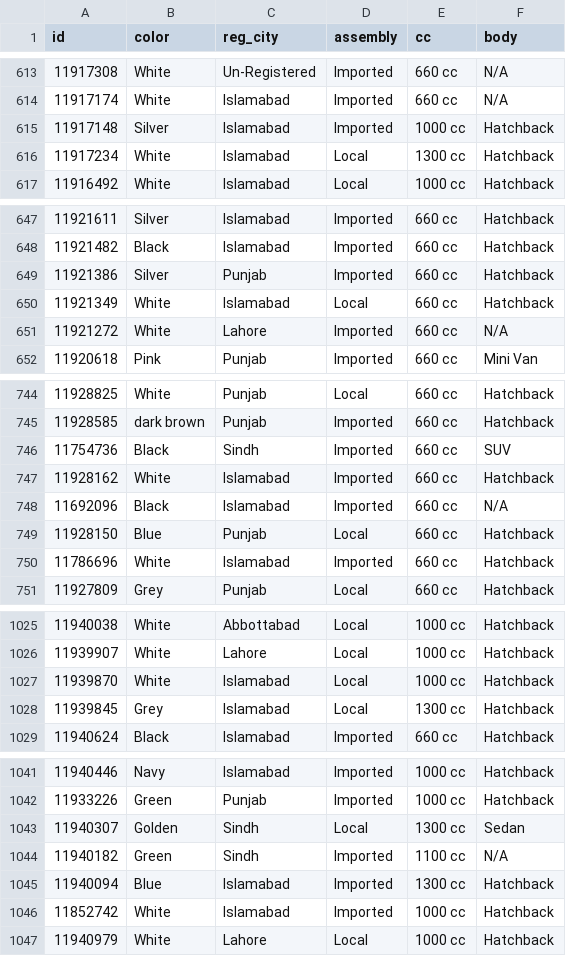
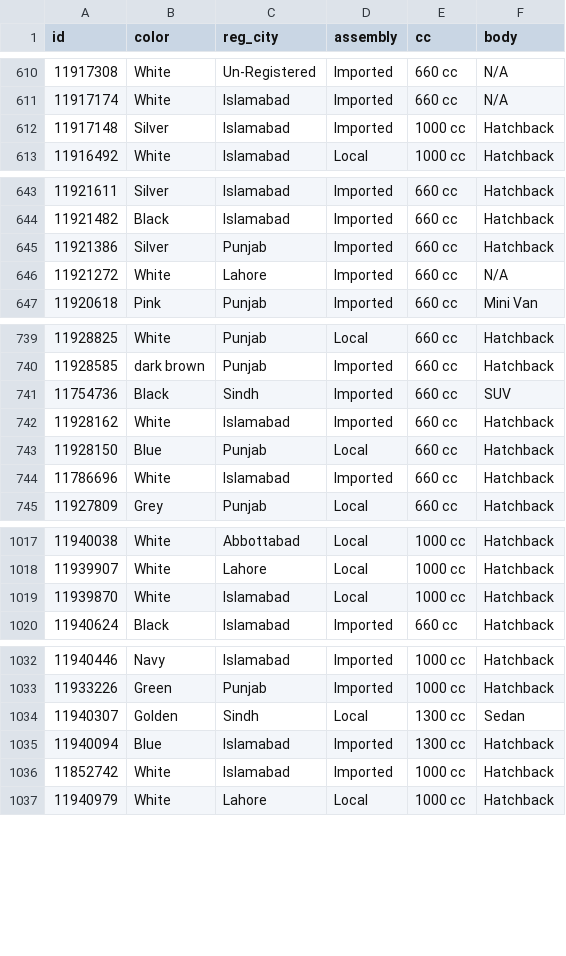
Before and after one commit to KodwareDotNet/UsedItemsScrapper, a CSV file: kei-tracker/raw/pw_detail.csv, drawn as a sheet; only a part is shown, gaps mark what is left out; the diff covers the shown part only.

```diff
--- a/kei-tracker/raw/pw_detail.csv
+++ b/kei-tracker/raw/pw_detail.csv
@@ -615,3 +612,2 @@ id,color,reg_city,assembly,cc,body
 11917148,Silver,Islamabad,Imported,1000 cc,Hatchback
-11917234,White,Islamabad,Local,1300 cc,Hatchback
 11916492,White,Islamabad,Local,1000 cc,Hatchback
@@ -649,3 +645,2 @@ id,color,reg_city,assembly,cc,body
 11921386,Silver,Punjab,Imported,660 cc,Hatchback
-11921349,White,Islamabad,Local,660 cc,Hatchback
 11921272,White,Lahore,Imported,660 cc,N/A
@@ -747,3 +742,2 @@ id,color,reg_city,assembly,cc,body
 11928162,White,Islamabad,Imported,660 cc,Hatchback
-11692096,Black,Islamabad,Imported,660 cc,N/A
 11928150,Blue,Punjab,Local,660 cc,Hatchback
@@ -1027,3 +1019,2 @@ id,color,reg_city,assembly,cc,body
 11939870,White,Islamabad,Local,1000 cc,Hatchback
-11939845,Grey,Islamabad,Local,1300 cc,Hatchback
 11940624,Black,Islamabad,Imported,660 cc,Hatchback
@@ -1043,3 +1034,2 @@ id,color,reg_city,assembly,cc,body
 11940307,Golden,Sindh,Local,1300 cc,Sedan
-11940182,Green,Sindh,Imported,1100 cc,N/A
 11940094,Blue,Islamabad,Imported,1300 cc,Hatchback
```
Also changed, not shown: 4 added rows and 7 removed rows elsewhere in this file, 2 other files.
